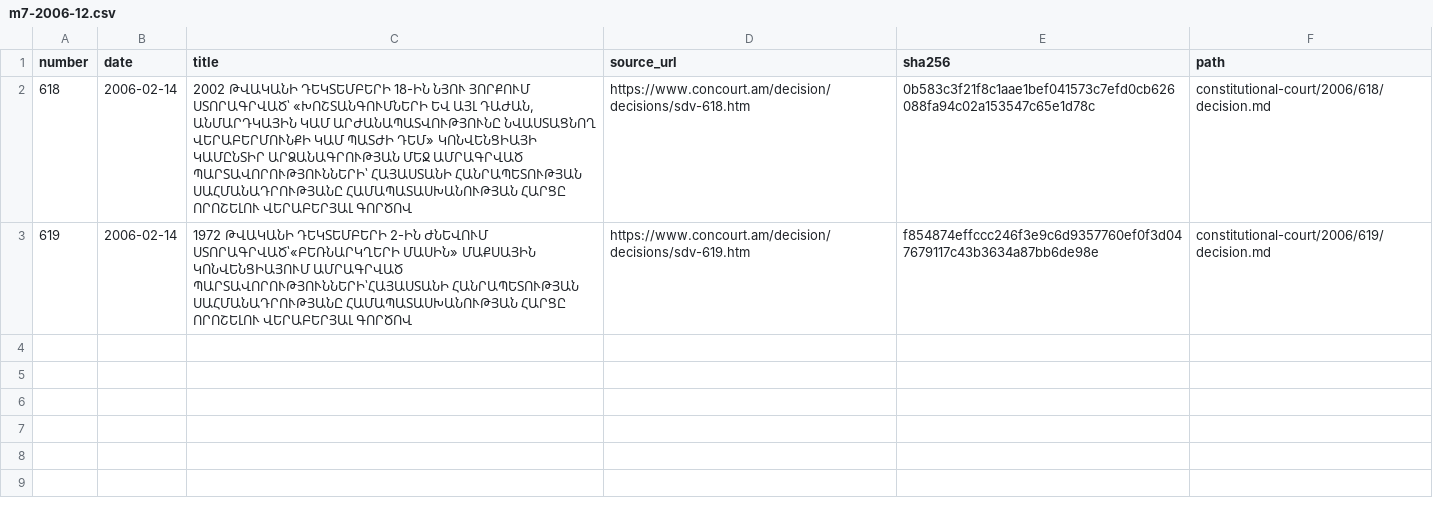
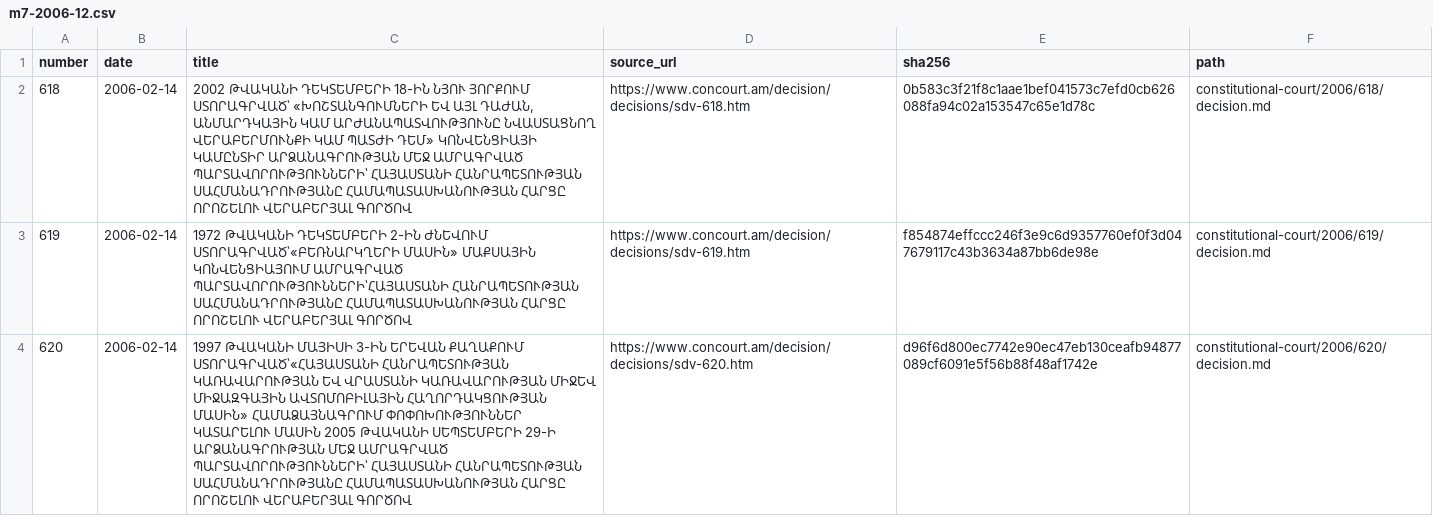
Before and after one commit to lexifina/armenia-law, a CSV file: data/constitutional-court/m7-2006-12.csv, drawn as a sheet; the diff names each change by its address in the sheet, - before the commit and + after, or states it on an @@ line.

Commit message:
Constitutional Court decision ՍԴՈ-620
In-force: 2006-02-14
Kind: original
History: as-enacted
Source: https://www.concourt.am/decision/decisions/sdv-620.htm
In-force basis: Court adoption date in its decision listing

```diff
--- a/data/constitutional-court/m7-2006-12.csv
+++ b/data/constitutional-court/m7-2006-12.csv
+row 4: 620 | 2006-02-14 | 1997 ԹՎԱԿԱՆԻ ՄԱՅԻՍԻ 3-ԻՆ ԵՐԵՎԱՆ ՔԱՂԱՔՈՒՄ ՍՏՈՐԱԳՐՎԱԾ՝«ՀԱՅԱՍՏԱՆԻ ՀԱՆՐԱՊԵՏՈՒԹՅԱՆ ԿԱՌԱՎԱՐՈՒԹՅԱՆ ԵՎ ՎՐԱՍՏԱՆԻ ԿԱՌԱՎԱՐՈՒԹՅԱՆ ՄԻՋԵՎ ՄԻՋԱԶԳԱՅԻՆ ԱՎՏՈՄՈԲԻԼԱՅԻՆ ՀԱՂՈՐԴԱԿՑՈՒԹՅԱՆ ՄԱՍԻՆ» ՀԱՄԱՁԱՅՆԱԳՐՈՒՄ ՓՈՓՈԽՈՒԹՅՈՒՆՆԵՐ ԿԱՏԱՐԵԼՈՒ ՄԱՍԻՆ 2005 ԹՎԱԿԱՆԻ ՍԵՊՏԵՄԲԵՐԻ 29-Ի ԱՐՁԱՆԱԳՐՈՒԹՅԱՆ ՄԵՋ ԱՄՐԱԳՐՎԱԾ ՊԱՐՏԱՎՈՐՈՒԹՅՈՒՆՆԵՐԻ՝ ՀԱՅԱՍՏԱՆԻ ՀԱՆՐԱՊԵՏՈՒԹՅԱՆ ՍԱՀՄԱՆԱԴՐՈՒԹՅԱՆԸ ՀԱՄԱՊԱՏԱՍԽԱՆՈՒԹՅԱՆ ՀԱՐՑԸ ՈՐՈՇԵԼՈՒ ՎԵՐԱԲԵՐՅԱԼ ԳՈՐԾՈՎ | https://www.concourt.am/decision/decisions/sdv-620.htm | d96f6d800ec7742e90ec47eb130ceafb94877089cf6091e5f56b88f48af1742e | constitutional-court/2006/620/decision.md
```
Also changed, not shown: 1 other file.
